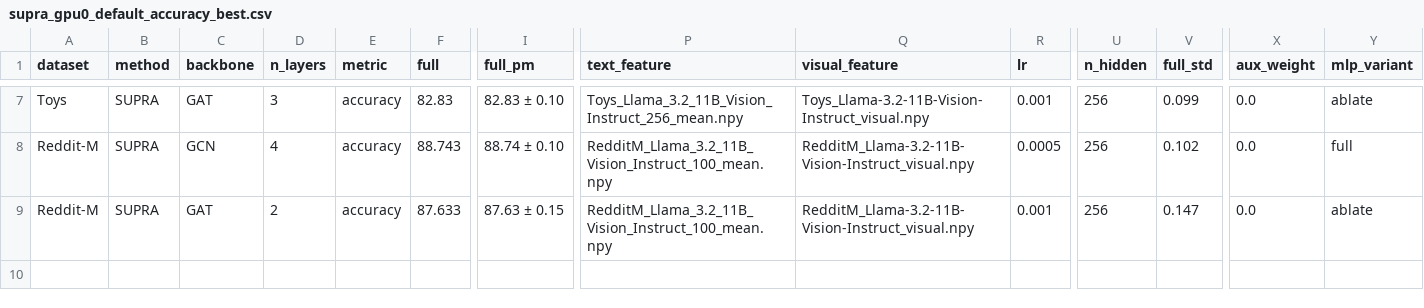
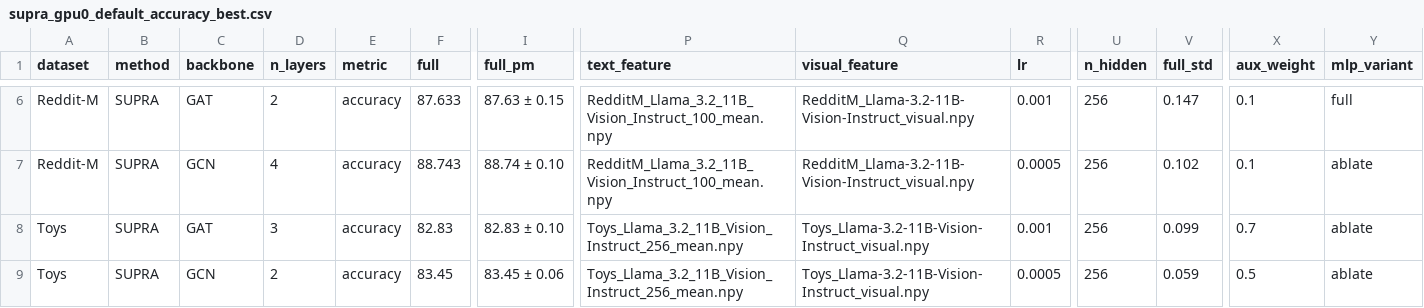
Before and after one commit to sktsherlock/SUPRA, a CSV file: Results/supra_gpu0_default_accuracy_best.csv, drawn as a sheet; only a part is shown, gaps mark what is left out; addresses are those after the commit; rows hold the shown columns only; the diff covers the shown part only; the diff names each change by its address in the sheet, - before the commit and + after, or states it on an @@ line.

```diff
--- a/Results/supra_gpu0_default_accuracy_best.csv
+++ b/Results/supra_gpu0_default_accuracy_best.csv
-A6 (dataset): Toys
+A6 (dataset): Reddit-M
-D6 (n_layers): 3
+D6 (n_layers): 2
-F6 (full): 82.83
+F6 (full): 87.633
-I6 (full_pm): 82.83 ± 0.10
+I6 (full_pm): 87.63 ± 0.15
-P6 (text_feature): Toys_Llama_3.2_11B_Vision_Instruct_256_mean.npy
+P6 (text_feature): RedditM_Llama_3.2_11B_Vision_Instruct_100_mean.npy
-Q6 (visual_feature): Toys_Llama-3.2-11B-Vision-Instruct_visual.npy
+Q6 (visual_feature): RedditM_Llama-3.2-11B-Vision-Instruct_visual.npy
-V6 (full_std): 0.099
+V6 (full_std): 0.147
-X6:X7 (aux_weight): 0.0
+X6:X7 (aux_weight): 0.1
-Y6 (mlp_variant): ablate
+Y6 (mlp_variant): full
-Y7 (mlp_variant): full
+Y7 (mlp_variant): ablate
-A8 (dataset): Reddit-M
+A8 (dataset): Toys
-D8 (n_layers): 2
+D8 (n_layers): 3
-F8 (full): 87.633
+F8 (full): 82.83
-I8 (full_pm): 87.63 ± 0.15
+I8 (full_pm): 82.83 ± 0.10
-P8 (text_feature): RedditM_Llama_3.2_11B_Vision_Instruct_100_mean.npy
+P8 (text_feature): Toys_Llama_3.2_11B_Vision_Instruct_256_mean.npy
-Q8 (visual_feature): RedditM_Llama-3.2-11B-Vision-Instruct_visual.npy
+Q8 (visual_feature): Toys_Llama-3.2-11B-Vision-Instruct_visual.npy
-V8 (full_std): 0.147
+V8 (full_std): 0.099
-X8 (aux_weight): 0.0
+X8 (aux_weight): 0.7
+row 9: Toys | SUPRA | GCN | 2 | accuracy | 83.45 | 83.45 ± 0.06 | Toys_Llama_3.2_11B_Vision_Instruct_256_mean.npy | Toys_Llama-3.2-11B-Vision-Instruct_visual.npy | 0.0005 | 256 | 0.059 | 0.5 | ablate
```
Also changed, not shown: 1 removed row and 25 edited cells elsewhere in this file, Results/supra_gpu0_clip_roberta_accuracy_best.csv, Results/supra_gpu0_clip_roberta_f1_best.csv, 1 other file.
